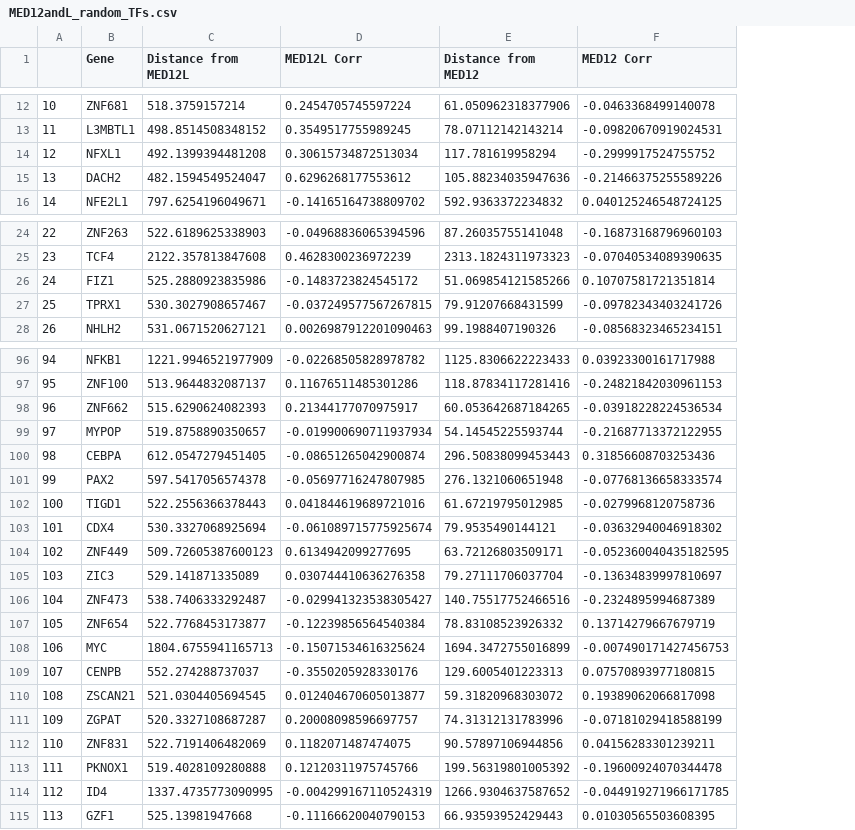
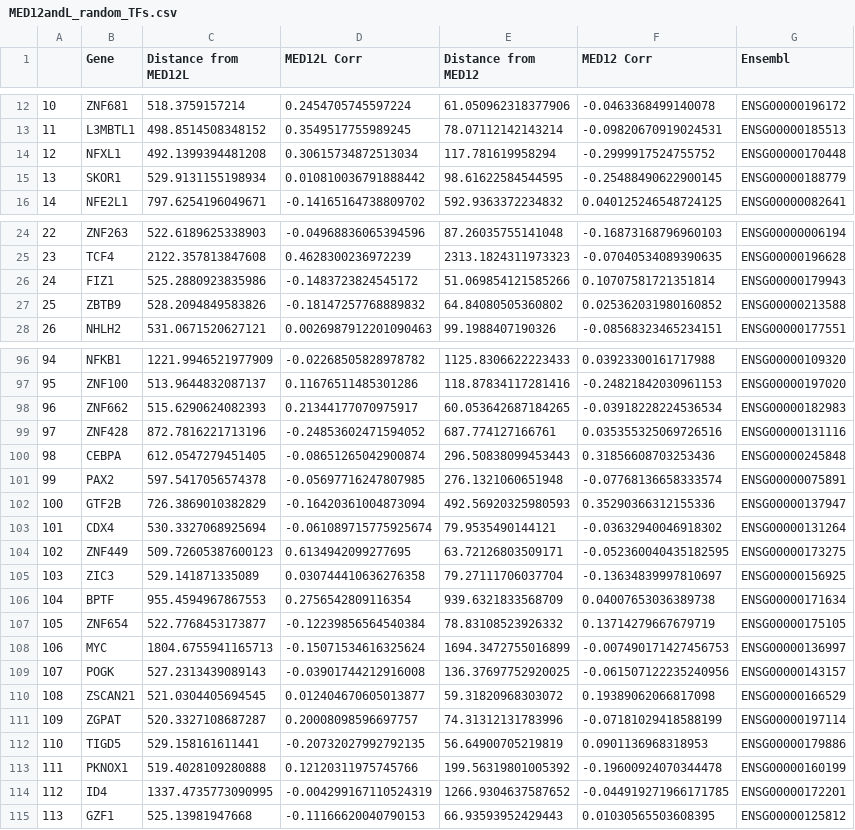
Before and after one commit to kinseylong/StallerRotation, a CSV file: cofactors_humanproteinatlas/helperdata/MED12andL_random_TFs.csv, drawn as a sheet; only a part is shown, gaps mark what is left out; the diff covers the shown part only; the diff names each change by its address in the sheet, - before the commit and + after, or states it on an @@ line.

Commit message:
run finches on MED12/12L far TFs and random TFs for comparison

```diff
--- a/cofactors_humanproteinatlas/helperdata/MED12andL_random_TFs.csv
+++ b/cofactors_humanproteinatlas/helperdata/MED12andL_random_TFs.csv
+column G (Ensembl), rows 12-16: ENSG00000196172 | ENSG00000185513 | ENSG00000170448 | ENSG00000188779 | ENSG00000082641; rows 24-28: ENSG00000006194 | ENSG00000196628 | ENSG00000179943 | ENSG00000213588 | ENSG00000177551; rows 96-115: ENSG00000109320 | ENSG00000197020 | ENSG00000182983 | ENSG00000131116 | ENSG00000245848 | ENSG00000075891 | ENSG00000137947 | ENSG00000131264 | ENSG00000173275 | ENSG00000156925 | ENSG00000171634 | ENSG00000175105 | ENSG00000136997 | ENSG00000143157 | ENSG00000166529 | ENSG00000197114 | ENSG00000179886 | ENSG00000160199 | ENSG00000172201 | ENSG00000125812
-B15 (Gene): DACH2
+B15 (Gene): SKOR1
-C15 (Distance from MED12L): 482.1594549524047
+C15 (Distance from MED12L): 529.9131155198934
-D15 (MED12L Corr): 0.6296268177553612
+D15 (MED12L Corr): 0.010810036791888442
-E15 (Distance from MED12): 105.88234035947636
+E15 (Distance from MED12): 98.61622584544595
-F15 (MED12 Corr): -0.21466375255589226
+F15 (MED12 Corr): -0.25488490622900145
-B27 (Gene): TPRX1
+B27 (Gene): ZBTB9
-C27 (Distance from MED12L): 530.3027908657467
+C27 (Distance from MED12L): 528.2094849583826
-D27 (MED12L Corr): -0.037249577567267815
+D27 (MED12L Corr): -0.18147257768889832
-E27 (Distance from MED12): 79.91207668431599
+E27 (Distance from MED12): 64.84080505360802
-F27 (MED12 Corr): -0.09782343403241726
+F27 (MED12 Corr): 0.025362031980160852
-B99 (Gene): MYPOP
+B99 (Gene): ZNF428
-C99 (Distance from MED12L): 519.8758890350657
+C99 (Distance from MED12L): 872.7816221713196
-D99 (MED12L Corr): -0.019900690711937934
+D99 (MED12L Corr): -0.24853602471594052
-E99 (Distance from MED12): 54.14545225593744
+E99 (Distance from MED12): 687.774127166761
-F99 (MED12 Corr): -0.21687713372122955
+F99 (MED12 Corr): 0.035355325069726516
-B102 (Gene): TIGD1
+B102 (Gene): GTF2B
-C102 (Distance from MED12L): 522.2556366378443
+C102 (Distance from MED12L): 726.3869010382829
-D102 (MED12L Corr): 0.041844619689721016
+D102 (MED12L Corr): -0.16420361004873094
-E102 (Distance from MED12): 61.67219795012985
+E102 (Distance from MED12): 492.56920325980593
-F102 (MED12 Corr): -0.0279968120758736
+F102 (MED12 Corr): 0.35290366312155336
-B106 (Gene): ZNF473
+B106 (Gene): BPTF
-C106 (Distance from MED12L): 538.7406333292487
+C106 (Distance from MED12L): 955.4594967867553
-D106 (MED12L Corr): -0.029941323538305427
+D106 (MED12L Corr): 0.2756542809116354
-E106 (Distance from MED12): 140.75517752466516
+E106 (Distance from MED12): 939.6321833568709
-F106 (MED12 Corr): -0.2324895994687389
+F106 (MED12 Corr): 0.04007653036389738
-B109 (Gene): CENPB
+B109 (Gene): POGK
-C109 (Distance from MED12L): 552.274288737037
+C109 (Distance from MED12L): 527.2313439089143
-D109 (MED12L Corr): -0.3550205928330176
+D109 (MED12L Corr): -0.03901744212916008
-E109 (Distance from MED12): 129.6005401223313
+E109 (Distance from MED12): 136.37697752920025
-F109 (MED12 Corr): 0.07570893977180815
+F109 (MED12 Corr): -0.061507122235240956
-B112 (Gene): ZNF831
+B112 (Gene): TIGD5
-C112 (Distance from MED12L): 522.7191406482069
+C112 (Distance from MED12L): 529.158161611441
-D112 (MED12L Corr): 0.1182071487474075
+D112 (MED12L Corr): -0.20732027992792135
-E112 (Distance from MED12): 90.57897106944856
+E112 (Distance from MED12): 56.64900705219819
-F112 (MED12 Corr): 0.04156283301239211
+F112 (MED12 Corr): 0.0901136968318953
```
Also changed, not shown: 100 edited cells elsewhere in this file, cofactors_humanproteinatlas/helperdata/MED12L_least_TFs.csv, cofactors_humanproteinatlas/helperdata/MED12_least_TFs.csv, 6 other files.
